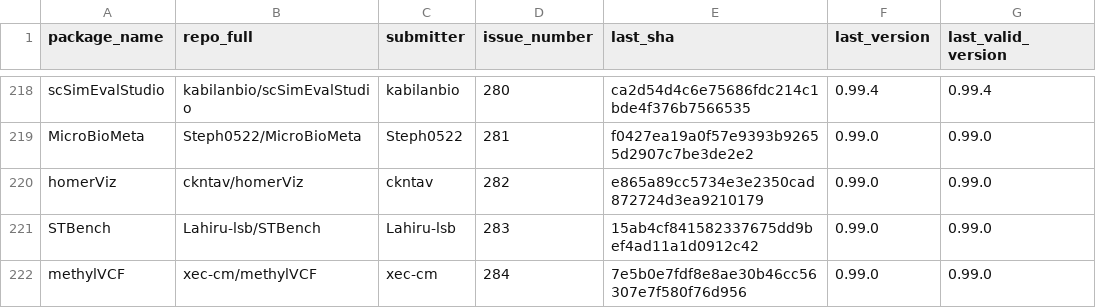
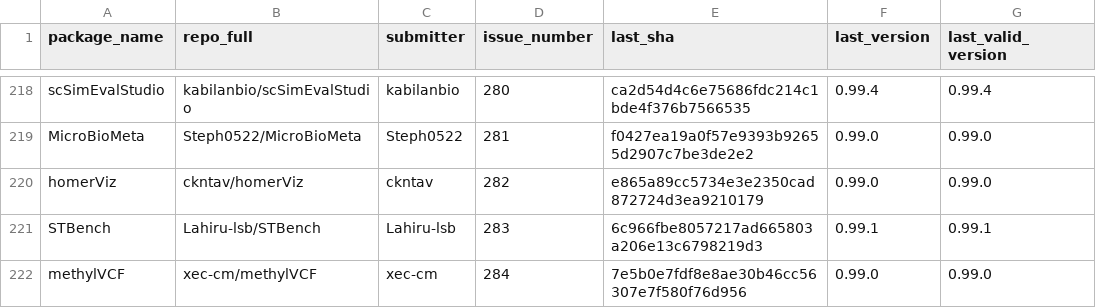
Before and after one commit to Bioconductor/BiocContributions, a CSV file: submissions/submitted_packages.csv, drawn as a sheet; only a part is shown, gaps mark what is left out.

Commit message:
Update build SHAs and versions

```diff
--- a/submissions/submitted_packages.csv
+++ b/submissions/submitted_packages.csv
@@ -220,3 +220,3 @@ MicroBioMeta,Steph0522/MicroBioMeta,Steph0522,281,f0427ea19a0f57e9393b92655d2907
 homerViz,ckntav/homerViz,ckntav,282,e865a89cc5734e3e2350cad872724d3ea9210179,0.99.0,0.99.0
-STBench,Lahiru-lsb/STBench,Lahiru-lsb,283,15ab4cf841582337675dd9bef4ad11a1d0912c42,0.99.0,0.99.0
+STBench,Lahiru-lsb/STBench,Lahiru-lsb,283,6c966fbe8057217ad665803a206e13c6798219d3,0.99.1,0.99.1
 methylVCF,xec-cm/methylVCF,xec-cm,284,7e5b0e7fdf8e8ae30b46cc56307e7f580f76d956,0.99.0,0.99.0
```
